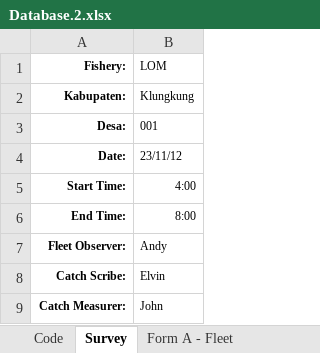
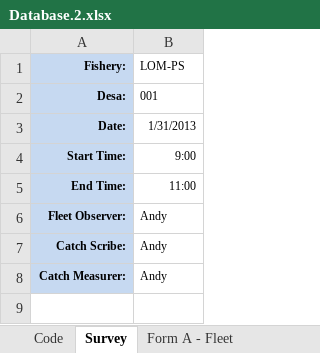
Before and after one commit to ahharvey/I-Fish, an Excel workbook: public/uploads/excel_file/file/1/Database.2.xlsx, sheet Survey, drawn as a sheet; values as stored, in another font and other column widths than the file's, no borders; removed rows and columns are numbered as before the commit, all else as after; the diff names each change by its address in the sheet, - before the commit and + after, or states it on an @@ line.

```diff
--- a/public/uploads/excel_file/file/1/Database.2.xlsx (sheet Survey)
+++ b/public/uploads/excel_file/file/1/Database.2.xlsx (sheet Survey)
-A1 fill: none
+A1 fill: #C6D9F1
-B1: LOM
+B1: LOM-PS
-row 2: Kabupaten: | Klungkung
-A2:A8 fill: none
+A2:A8 fill: #C6D9F1
-B3 (LOM-PS): 23/11/12
+B3 (LOM-PS): 1/31/2013
-B4 (LOM-PS): 4:00
+B4 (LOM-PS): 9:00
-B5 (LOM-PS): 8:00
+B5 (LOM-PS): 11:00
-B7 (LOM-PS): Elvin
+B7 (LOM-PS): Andy
-B8 (LOM-PS): John
+B8 (LOM-PS): Andy
```
Also changed, not shown: sheet Form A - Fleet, sheet Form B - Catch, other sheet tabs, 5 other files.
